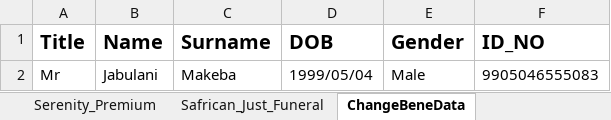
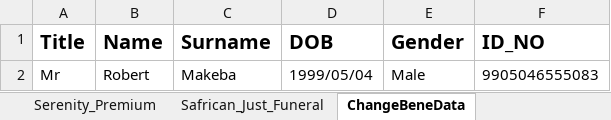
Before and after one commit to NapeBoshielo/sanlamNew, an Excel workbook: ILR_TestSuite/MIP UAT Test Scenarios/Rate_Table_Safrican Just Funeral.xlsx, sheet ChangeBeneData, drawn as a sheet; values as stored, in another font and other column widths than the file's, no borders; the diff names each change by its address in the sheet, - before the commit and + after, or states it on an @@ line.

```diff
--- a/ILR_TestSuite/MIP UAT Test Scenarios/Rate_Table_Safrican Just Funeral.xlsx (sheet ChangeBeneData)
+++ b/ILR_TestSuite/MIP UAT Test Scenarios/Rate_Table_Safrican Just Funeral.xlsx (sheet ChangeBeneData)
-B2 (Name): Jabulani
+B2 (Name): Robert
```
Also changed, not shown: sheet Policy-Servicing, sheet Serenity_Premium, 1 other file.
